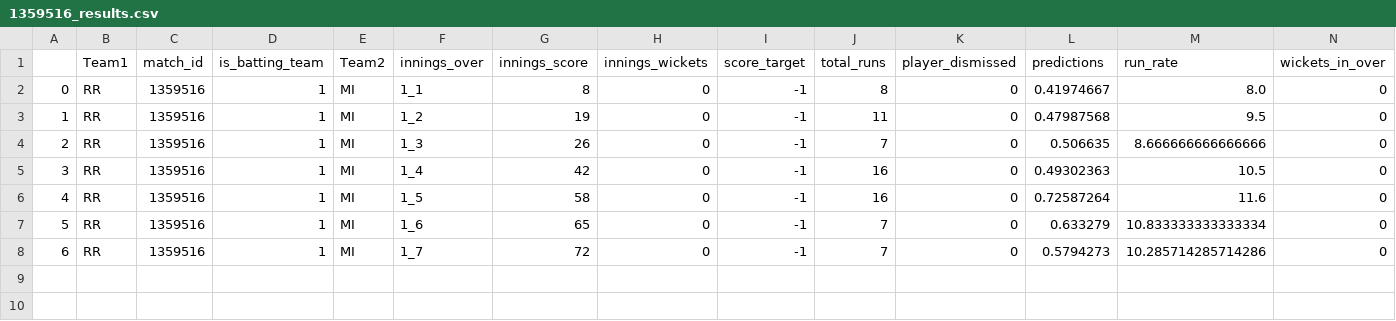
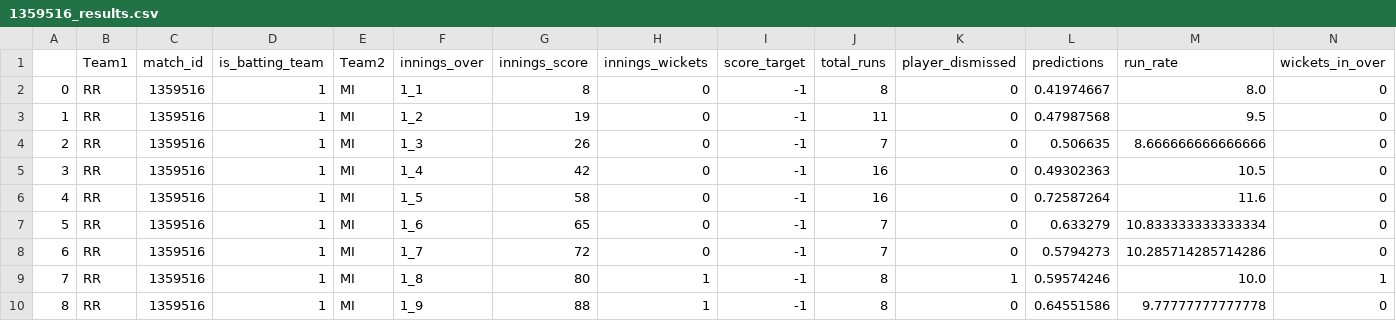
Before and after one commit to kiranbabu2/Jarvis, a CSV file: data/1359516_results.csv, drawn as a sheet; only a part is shown; rows hold the shown columns only; the diff names each change by its address in the sheet, - before the commit and + after, or states it on an @@ line.

Commit message:
Added Results

```diff
--- a/data/1359516_results.csv
+++ b/data/1359516_results.csv
+row 9: 7 | RR | 1359516 | 1 | MI | 1_8 | 80 | 1 | -1 | 8 | 1 | 0.59574246 | 10.0 | 1
+row 10: 8 | RR | 1359516 | 1 | MI | 1_9 | 88 | 1 | -1 | 8 | 0 | 0.64551586 | 9.77777777777778 | 0
```
